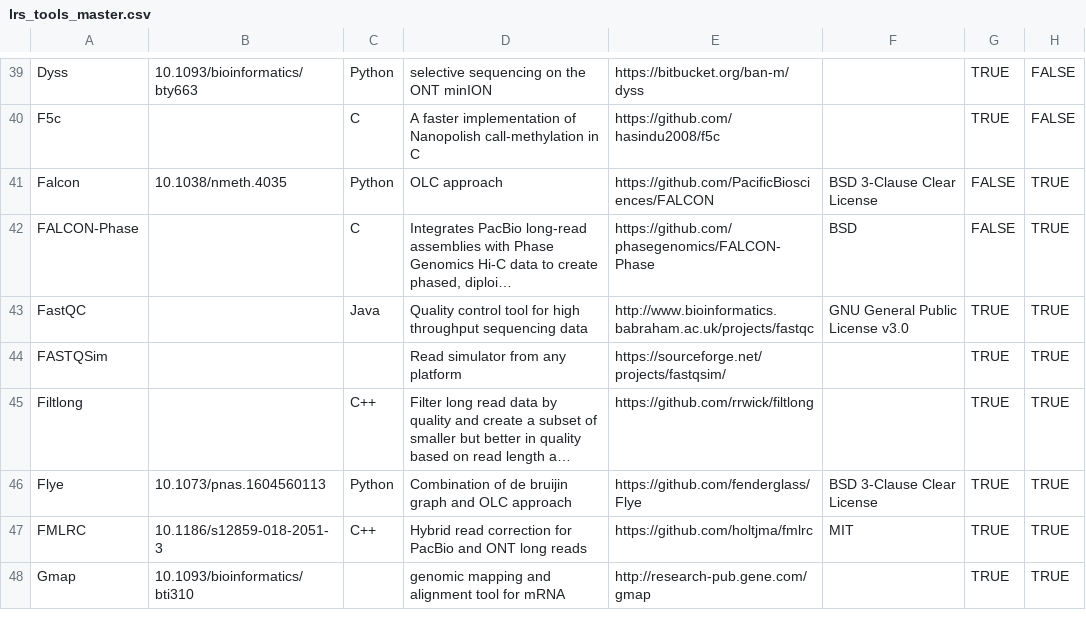
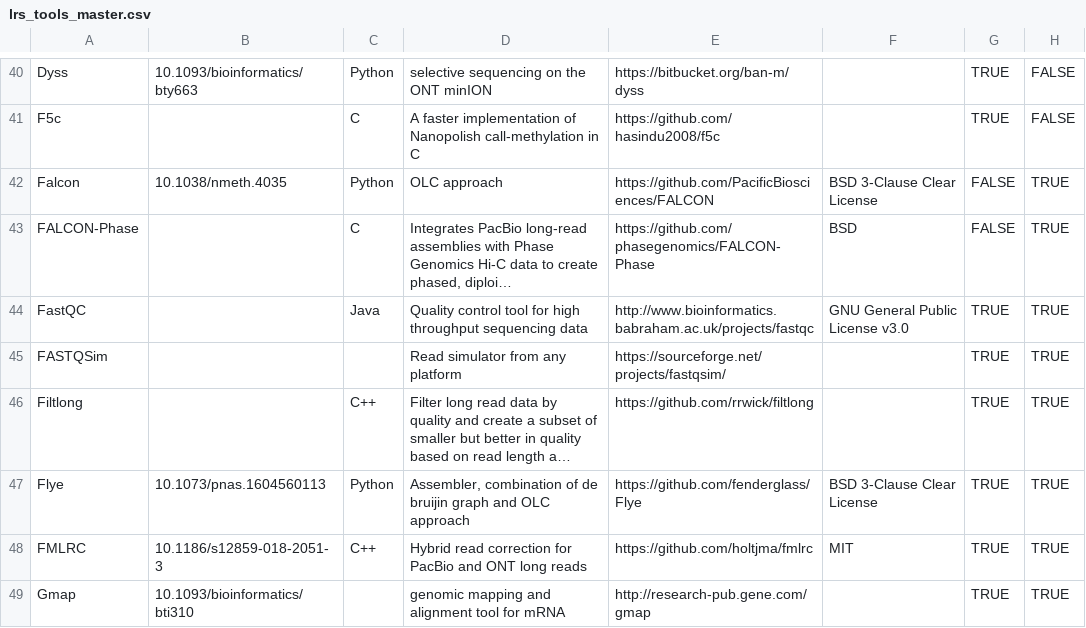
Before and after one commit to mritchielab/long_read_tools, a CSV file: lrs_tools_master.csv, drawn as a sheet; only a part is shown, gaps mark what is left out; long unchanged cells end in …; addresses are those after the commit; the diff covers the shown part only; the diff names each change by its address in the sheet, - before the commit and + after, or states it on an @@ line.

```diff
--- a/lrs_tools_master.csv
+++ b/lrs_tools_master.csv
-D47: Combination of de…
+D47: Assembler, combination of de…
```
Also changed, not shown: 5 added rows and 2 edited cells elsewhere in this file.
